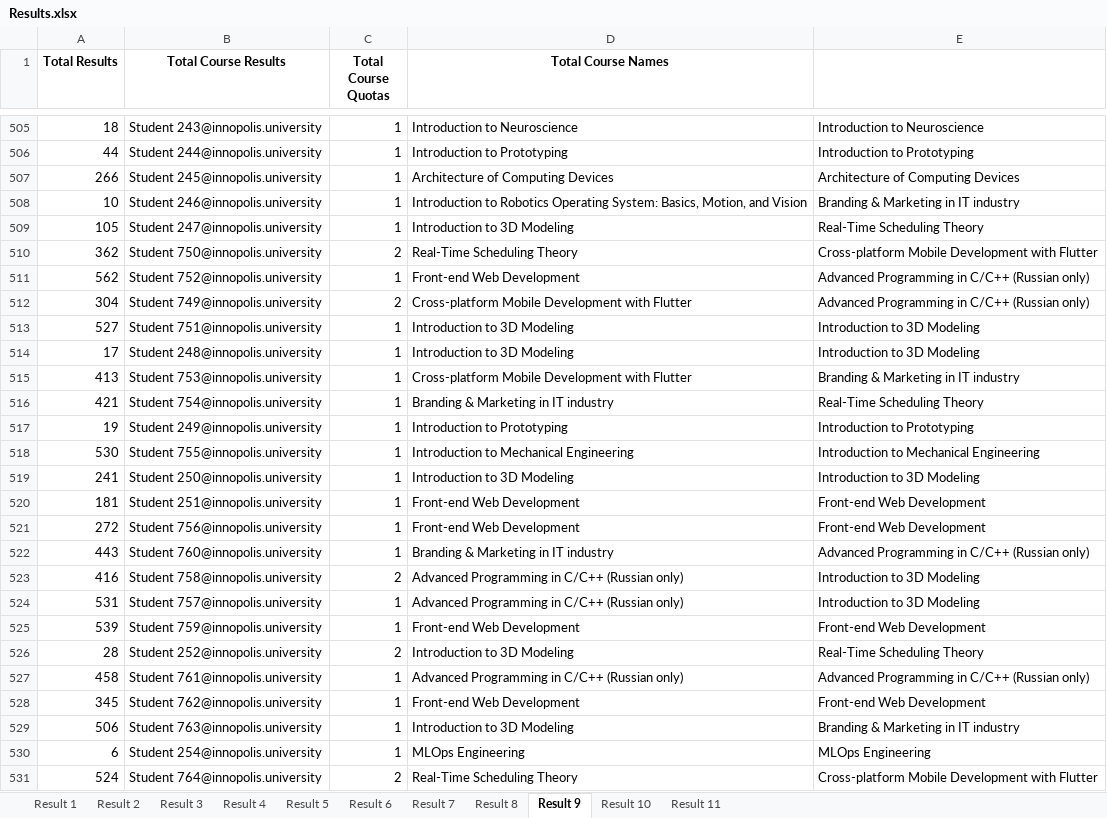
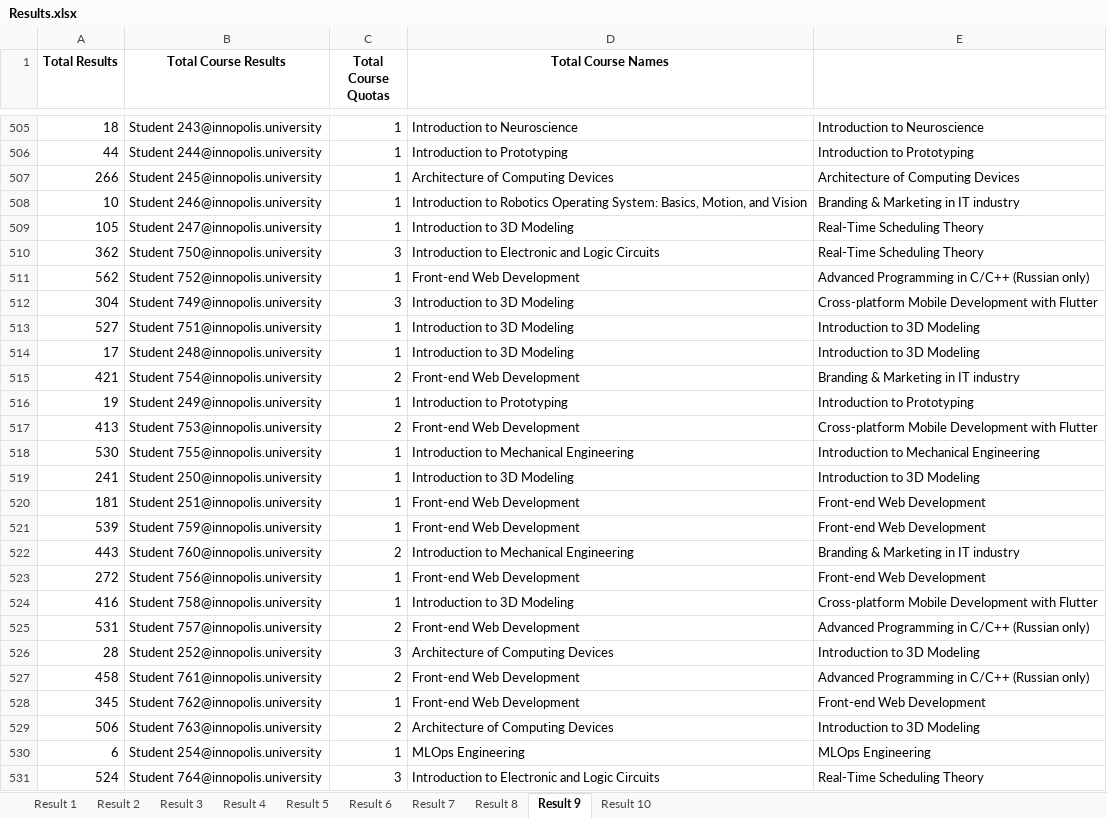
Before and after one commit to quintet-sdr/elect-gen-core, an Excel workbook: Results.xlsx, sheet Result 9, drawn as a sheet; only a part is shown, gaps mark what is left out; values as stored, in another font and other column widths than the file's, no borders; removed rows and columns are numbered as before the commit, all else as after; the diff covers the shown part only; the diff names each change by its address in the sheet, - before the commit and + after, or states it on an @@ line.

```diff
--- a/Results.xlsx (sheet Result 9)
+++ b/Results.xlsx (sheet Result 9)
-sheet tab: Result 11
-C510 (Total Course Quotas): 2
+C510 (Total Course Quotas): 3
-D510 (Total Course Names): Real-Time Scheduling Theory
+D510 (Total Course Names): Introduction to Electronic and Logic Circuits
-E510: Cross-platform Mobile Development with Flutter
+E510: Real-Time Scheduling Theory
-C512 (Total Course Quotas): 2
+C512 (Total Course Quotas): 3
-D512 (Total Course Names): Cross-platform Mobile Development with Flutter
+D512 (Total Course Names): Introduction to 3D Modeling
-E512: Advanced Programming in C/C++ (Russian only)
+E512: Cross-platform Mobile Development with Flutter
-row 515: 413 | Student 753@innopolis.university | 1 | Cross-platform Mobile Development with Flutter | Branding & Marketing in IT industry
-C515 (Total Course Quotas): 1
+C515 (Total Course Quotas): 2
-D515 (Total Course Names): Branding & Marketing in IT industry
+D515 (Total Course Names): Front-end Web Development
-E515: Real-Time Scheduling Theory
+E515: Branding & Marketing in IT industry
+row 517: 413 | Student 753@innopolis.university | 2 | Front-end Web Development | Cross-platform Mobile Development with Flutter
@@ row 525 moved to row 521: 539 @@
+row 522: 443 | Student 760@innopolis.university | 2 | Introduction to Mechanical Engineering | Branding & Marketing in IT industry
-row 522: 443 | Student 760@innopolis.university | 1 | Branding & Marketing in IT industry | Advanced Programming in C/C++ (Russian only)
-C524 (Total Course Quotas): 2
+C524 (Total Course Quotas): 1
-D524 (Total Course Names): Advanced Programming in C/C++ (Russian only)
+D524 (Total Course Names): Introduction to 3D Modeling
-E524: Introduction to 3D Modeling
+E524: Cross-platform Mobile Development with Flutter
-C525 (Total Course Quotas): 1
+C525 (Total Course Quotas): 2
-D525 (Total Course Names): Advanced Programming in C/C++ (Russian only)
+D525 (Total Course Names): Front-end Web Development
-E525: Introduction to 3D Modeling
+E525: Advanced Programming in C/C++ (Russian only)
-C526 (Total Course Quotas): 2
+C526 (Total Course Quotas): 3
-D526 (Total Course Names): Introduction to 3D Modeling
+D526 (Total Course Names): Architecture of Computing Devices
-E526: Real-Time Scheduling Theory
+E526: Introduction to 3D Modeling
-C527 (Total Course Quotas): 1
+C527 (Total Course Quotas): 2
-D527 (Total Course Names): Advanced Programming in C/C++ (Russian only)
+D527 (Total Course Names): Front-end Web Development
-C529 (Total Course Quotas): 1
+C529 (Total Course Quotas): 2
-D529 (Total Course Names): Introduction to 3D Modeling
+D529 (Total Course Names): Architecture of Computing Devices
-E529: Branding & Marketing in IT industry
+E529: Introduction to 3D Modeling
-C531 (Total Course Quotas): 2
+C531 (Total Course Quotas): 3
-D531 (Total Course Names): Real-Time Scheduling Theory
+D531 (Total Course Names): Introduction to Electronic and Logic Circuits
-E531: Cross-platform Mobile Development with Flutter
+E531: Real-Time Scheduling Theory
```
Also changed, not shown: 22 added rows, 22 removed rows, 260 moved rows and 96 edited cells elsewhere in this sheet, sheet Result 6, sheet Result 5, sheet Result 2, sheet Result 8, sheet Result 10, sheet Result 1, 3 more sheets, 2 other files.
